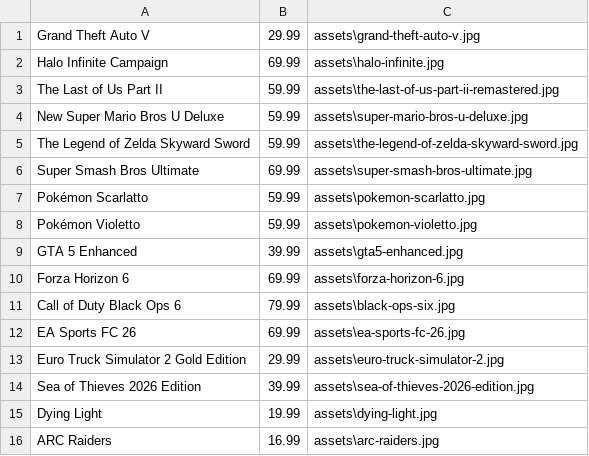
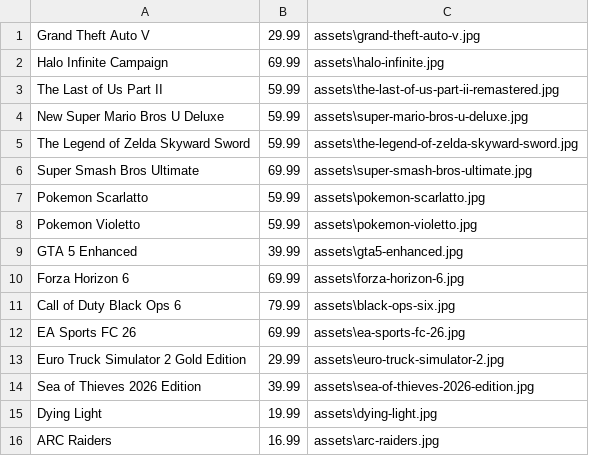
Before and after one commit to maka-6/INFORMATICA_2025-26, a CSV file: GameStop/data/DataBase.csv, drawn as a sheet.

```diff
--- a/GameStop/data/DataBase.csv
+++ b/GameStop/data/DataBase.csv
@@ -6,4 +6,4 @@ The Legend of Zelda Skyward Sword;59.99;assets\the-legend-of-zelda-skyward-sword
 Super Smash Bros Ultimate;69.99;assets\super-smash-bros-ultimate.jpg
-Pokémon Scarlatto;59.99;assets\pokemon-scarlatto.jpg
-Pokémon Violetto;59.99;assets\pokemon-violetto.jpg
+Pokemon Scarlatto;59.99;assets\pokemon-scarlatto.jpg
+Pokemon Violetto;59.99;assets\pokemon-violetto.jpg
 GTA 5 Enhanced;39.99;assets\gta5-enhanced.jpg
```
Also changed, not shown: 22 other files.
